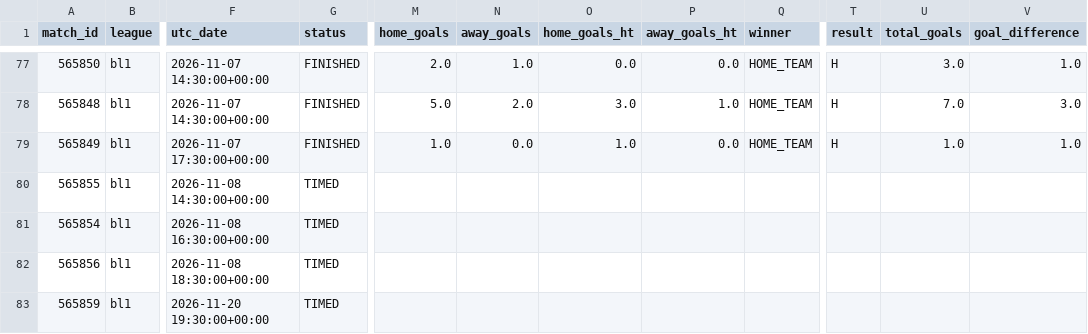
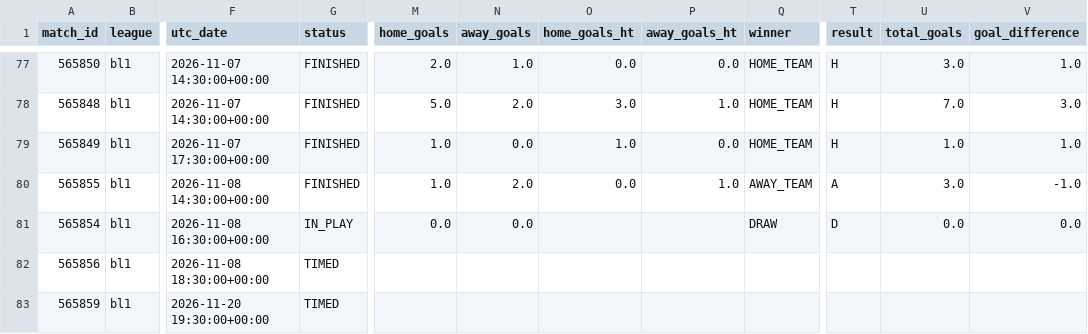
Before and after one commit to JuanAndresHS/pitchiq, a CSV file: data/processed/bl1_matches_2026.csv, drawn as a sheet; only a part is shown, gaps mark what is left out; the diff names each change by its address in the sheet, - before the commit and + after, or states it on an @@ line.

```diff
--- a/data/processed/bl1_matches_2026.csv
+++ b/data/processed/bl1_matches_2026.csv
-G80 (status): TIMED
+G80 (status): FINISHED
-M80 (home_goals): (empty)
+M80 (home_goals): 1.0
-N80 (away_goals): (empty)
+N80 (away_goals): 2.0
-O80 (home_goals_ht): (empty)
+O80 (home_goals_ht): 0.0
-P80 (away_goals_ht): (empty)
+P80 (away_goals_ht): 1.0
-Q80 (winner): (empty)
+Q80 (winner): AWAY_TEAM
-T80 (result): (empty)
+T80 (result): A
-U80 (total_goals): (empty)
+U80 (total_goals): 3.0
-V80 (goal_difference): (empty)
+V80 (goal_difference): -1.0
-G81 (status): TIMED
+G81 (status): IN_PLAY
-M81 (home_goals): (empty)
+M81 (home_goals): 0.0
-N81 (away_goals): (empty)
+N81 (away_goals): 0.0
-Q81 (winner): (empty)
+Q81 (winner): DRAW
-T81 (result): (empty)
+T81 (result): D
-U81 (total_goals): (empty)
+U81 (total_goals): 0.0
-V81 (goal_difference): (empty)
+V81 (goal_difference): 0.0
```
Also changed, not shown: data/processed/ded_matches_2026.csv, data/processed/fl1_matches_2026.csv, 4 other files.
